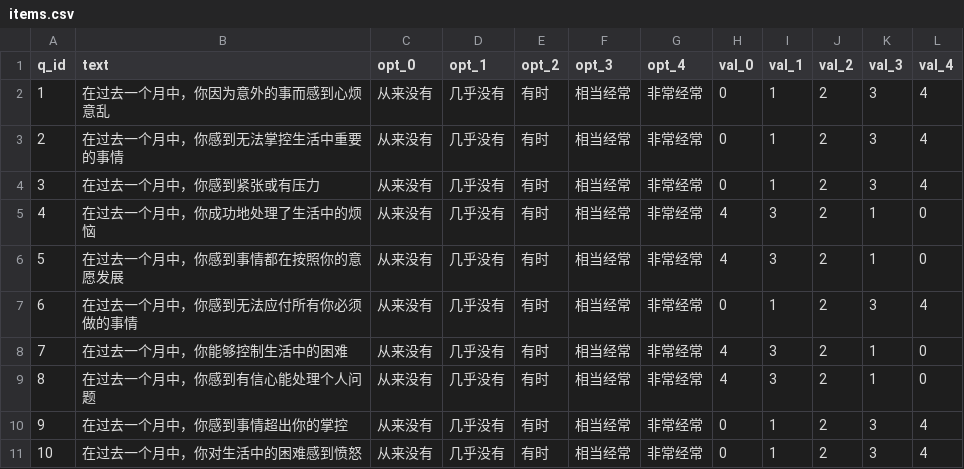
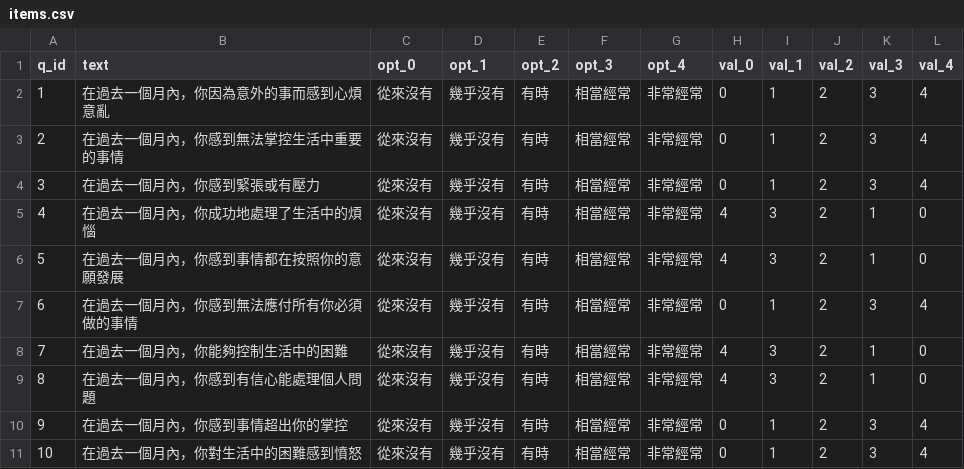
Before and after one commit to hanguang-xingchen/psyScale, a CSV file: zh-TW/scales/pss-10/items.csv, drawn as a sheet.

Commit message:
feat(zh-TW): 翻译全部 8 个量表 items.csv 为繁体中文
- PHQ-9 (9题)、GAD-7 (7题)、WHO-5 (5题)、K10 (10题)
- PSS-10 (10题)、SES (10题)、CES-D (20题)、SCL-90 (90题)
- 维度名称贴近台湾心理学用语（如躯体化→身体化）
- 选项文本统一转换为繁体

```diff
--- a/zh-TW/scales/pss-10/items.csv
+++ b/zh-TW/scales/pss-10/items.csv
@@ -1,11 +1,11 @@
 q_id,text,opt_0,opt_1,opt_2,opt_3,opt_4,val_0,val_1,val_2,val_3,val_4
-1,在过去一个月中，你因为意外的事而感到心烦意乱,从来没有,几乎没有,有时,相当经常,非常经常,0,1,2,3,4
-2,在过去一个月中，你感到无法掌控生活中重要的事情,从来没有,几乎没有,有时,相当经常,非常经常,0,1,2,3,4
-3,在过去一个月中，你感到紧张或有压力,从来没有,几乎没有,有时,相当经常,非常经常,0,1,2,3,4
-4,在过去一个月中，你成功地处理了生活中的烦恼,从来没有,几乎没有,有时,相当经常,非常经常,4,3,2,1,0
-5,在过去一个月中，你感到事情都在按照你的意愿发展,从来没有,几乎没有,有时,相当经常,非常经常,4,3,2,1,0
-6,在过去一个月中，你感到无法应付所有你必须做的事情,从来没有,几乎没有,有时,相当经常,非常经常,0,1,2,3,4
-7,在过去一个月中，你能够控制生活中的困难,从来没有,几乎没有,有时,相当经常,非常经常,4,3,2,1,0
-8,在过去一个月中，你感到有信心能处理个人问题,从来没有,几乎没有,有时,相当经常,非常经常,4,3,2,1,0
-9,在过去一个月中，你感到事情超出你的掌控,从来没有,几乎没有,有时,相当经常,非常经常,0,1,2,3,4
-10,在过去一个月中，你对生活中的困难感到愤怒,从来没有,几乎没有,有时,相当经常,非常经常,0,1,2,3,4
+1,在過去一個月內，你因為意外的事而感到心煩意亂,從來沒有,幾乎沒有,有時,相當經常,非常經常,0,1,2,3,4
+2,在過去一個月內，你感到無法掌控生活中重要的事情,從來沒有,幾乎沒有,有時,相當經常,非常經常,0,1,2,3,4
+3,在過去一個月內，你感到緊張或有壓力,從來沒有,幾乎沒有,有時,相當經常,非常經常,0,1,2,3,4
+4,在過去一個月內，你成功地處理了生活中的煩惱,從來沒有,幾乎沒有,有時,相當經常,非常經常,4,3,2,1,0
+5,在過去一個月內，你感到事情都在按照你的意願發展,從來沒有,幾乎沒有,有時,相當經常,非常經常,4,3,2,1,0
+6,在過去一個月內，你感到無法應付所有你必須做的事情,從來沒有,幾乎沒有,有時,相當經常,非常經常,0,1,2,3,4
+7,在過去一個月內，你能夠控制生活中的困難,從來沒有,幾乎沒有,有時,相當經常,非常經常,4,3,2,1,0
+8,在過去一個月內，你感到有信心能處理個人問題,從來沒有,幾乎沒有,有時,相當經常,非常經常,4,3,2,1,0
+9,在過去一個月內，你感到事情超出你的掌控,從來沒有,幾乎沒有,有時,相當經常,非常經常,0,1,2,3,4
+10,在過去一個月內，你對生活中的困難感到憤怒,從來沒有,幾乎沒有,有時,相當經常,非常經常,0,1,2,3,4
```
Also changed, not shown: zh-TW/scales/ces-d/items.csv, zh-TW/scales/gad-7/items.csv, 5 other files.
